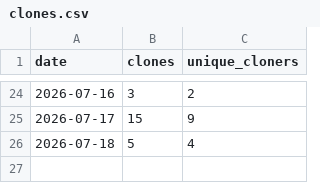
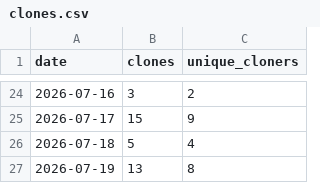
Before and after one commit to joshua-d-campbell/GrantAgent, a CSV file: traffic/clones.csv, drawn as a sheet; only a part is shown, gaps mark what is left out; the diff names each change by its address in the sheet, - before the commit and + after, or states it on an @@ line.

```diff
--- a/traffic/clones.csv
+++ b/traffic/clones.csv
+row 27: 2026-07-19 | 13 | 8
```
Also changed, not shown: traffic/views.csv.
